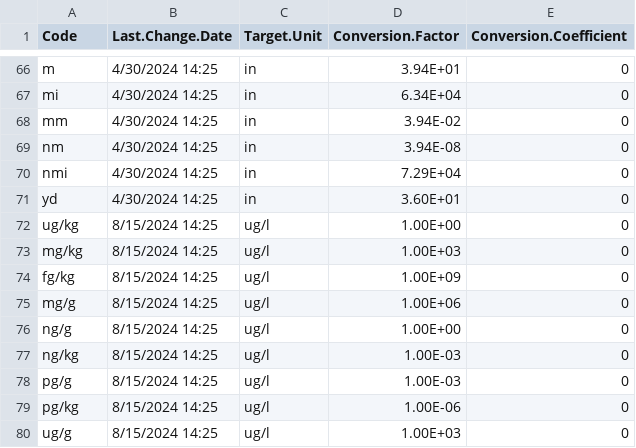
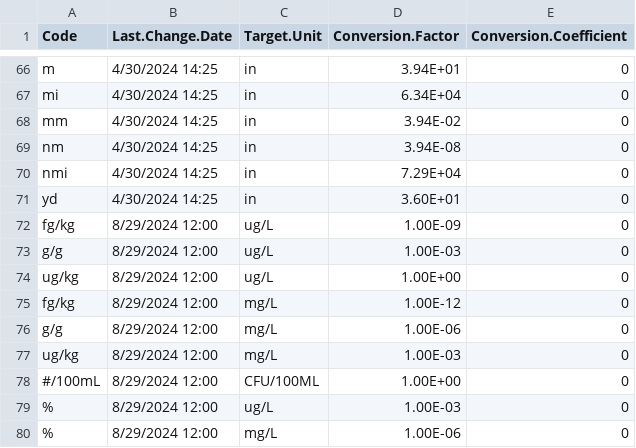
Before and after one commit to USEPA/EPATADA, a CSV file: inst/extdata/TADAPriorityCharConvertRef.csv, drawn as a sheet; only a part is shown, gaps mark what is left out.

Commit message:
Additional Row inputs to TADAPriorityCharConvertRef

```diff
--- a/inst/extdata/TADAPriorityCharConvertRef.csv
+++ b/inst/extdata/TADAPriorityCharConvertRef.csv
@@ -71,10 +71,10 @@ nmi,4/30/2024 14:25,in,7.29E+04,0
 yd,4/30/2024 14:25,in,3.60E+01,0
-ug/kg,8/15/2024 14:25,ug/l,1.00E+00,0
-mg/kg,8/15/2024 14:25,ug/l,1.00E+03,0
-fg/kg,8/15/2024 14:25,ug/l,1.00E+09,0
-mg/g,8/15/2024 14:25,ug/l,1.00E+06,0
-ng/g,8/15/2024 14:25,ug/l,1.00E+00,0
-ng/kg,8/15/2024 14:25,ug/l,1.00E-03,0
-pg/g,8/15/2024 14:25,ug/l,1.00E-03,0
-pg/kg,8/15/2024 14:25,ug/l,1.00E-06,0
-ug/g,8/15/2024 14:25,ug/l,1.00E+03,0
+fg/kg,8/29/2024 12:00,ug/L,1.00E-09,0
+g/g,8/29/2024 12:00,ug/L,1.00E-03,0
+ug/kg,8/29/2024 12:00,ug/L,1.00E+00,0
+fg/kg,8/29/2024 12:00,mg/L,1.00E-12,0
+g/g,8/29/2024 12:00,mg/L,1.00E-06,0
+ug/kg,8/29/2024 12:00,mg/L,1.00E-03,0
+#/100mL,8/29/2024 12:00,CFU/100ML,1.00E+00,0
+%,8/29/2024 12:00,ug/L,1.00E-03,0
+%,8/29/2024 12:00,mg/L,1.00E-06,0
```
